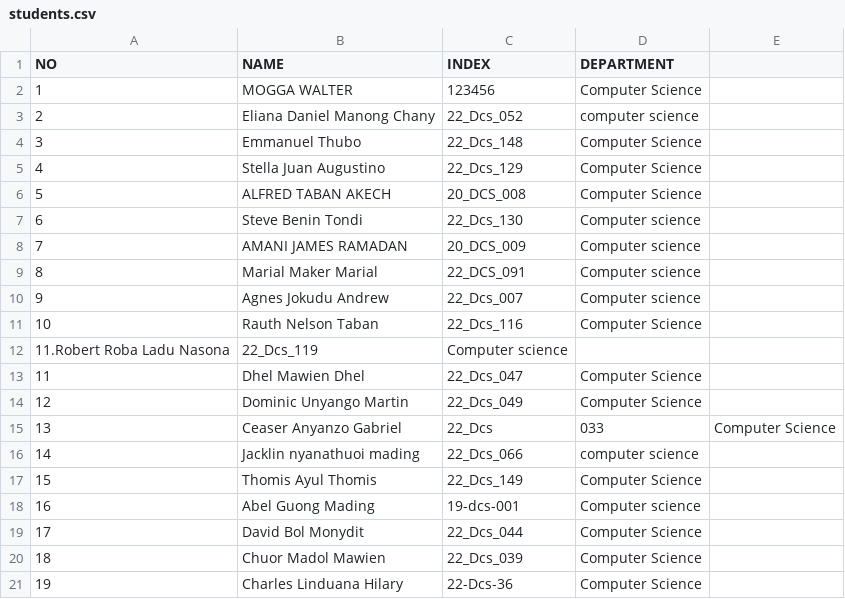
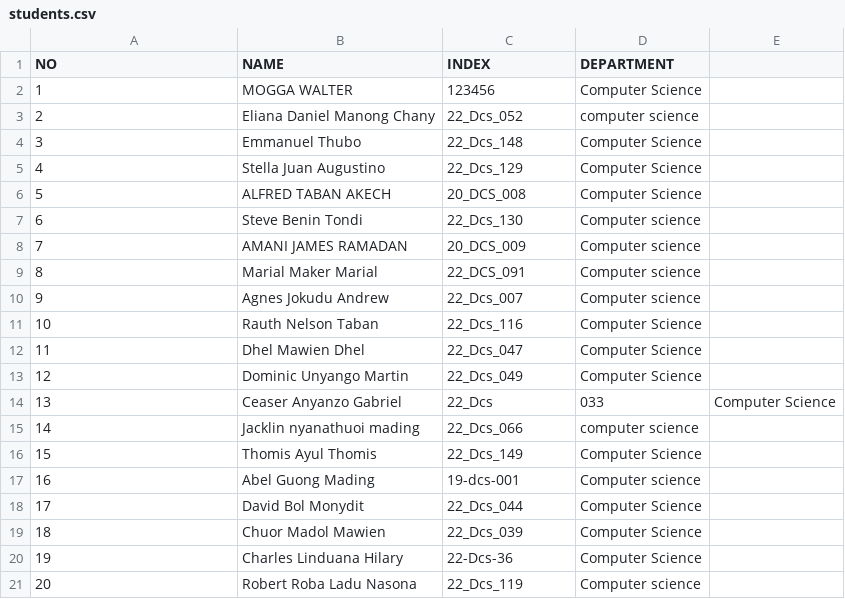
Before and after one commit to robertrobanasona-oss/OSP_Diploma_2026, a CSV file: students.csv, drawn as a sheet.

Commit message:
Update students.csv

```diff
--- a/students.csv
+++ b/students.csv
@@ -11,3 +11,2 @@ NO,NAME,INDEX,DEPARTMENT
 10,Rauth Nelson Taban,22_Dcs_116,Computer Science
-11.Robert Roba Ladu Nasona,22_Dcs_119, Computer science
 11,Dhel Mawien Dhel, 22_Dcs_047,Computer Science
@@ -21 +20,2 @@ NO,NAME,INDEX,DEPARTMENT
 19,Charles Linduana Hilary,22-Dcs-36,Computer Science
+20, Robert Roba Ladu Nasona, 22_Dcs_119, Computer science
```
